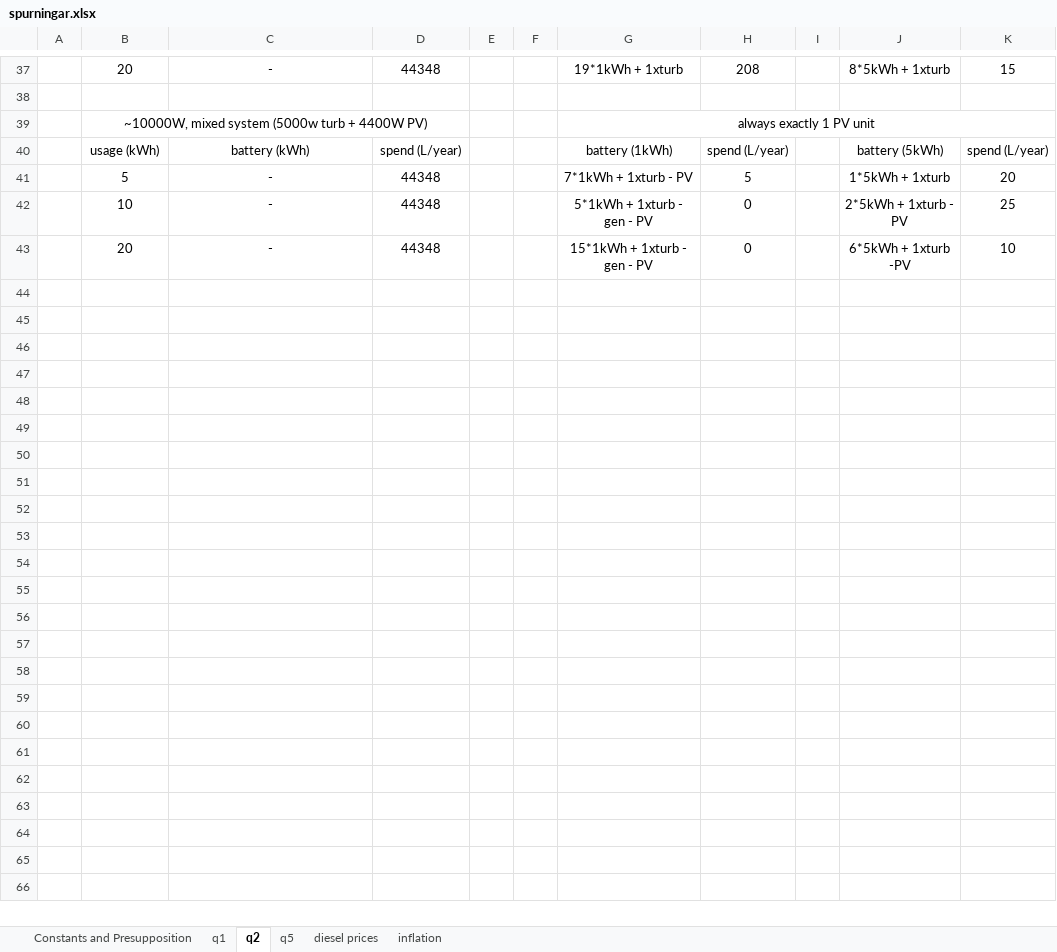
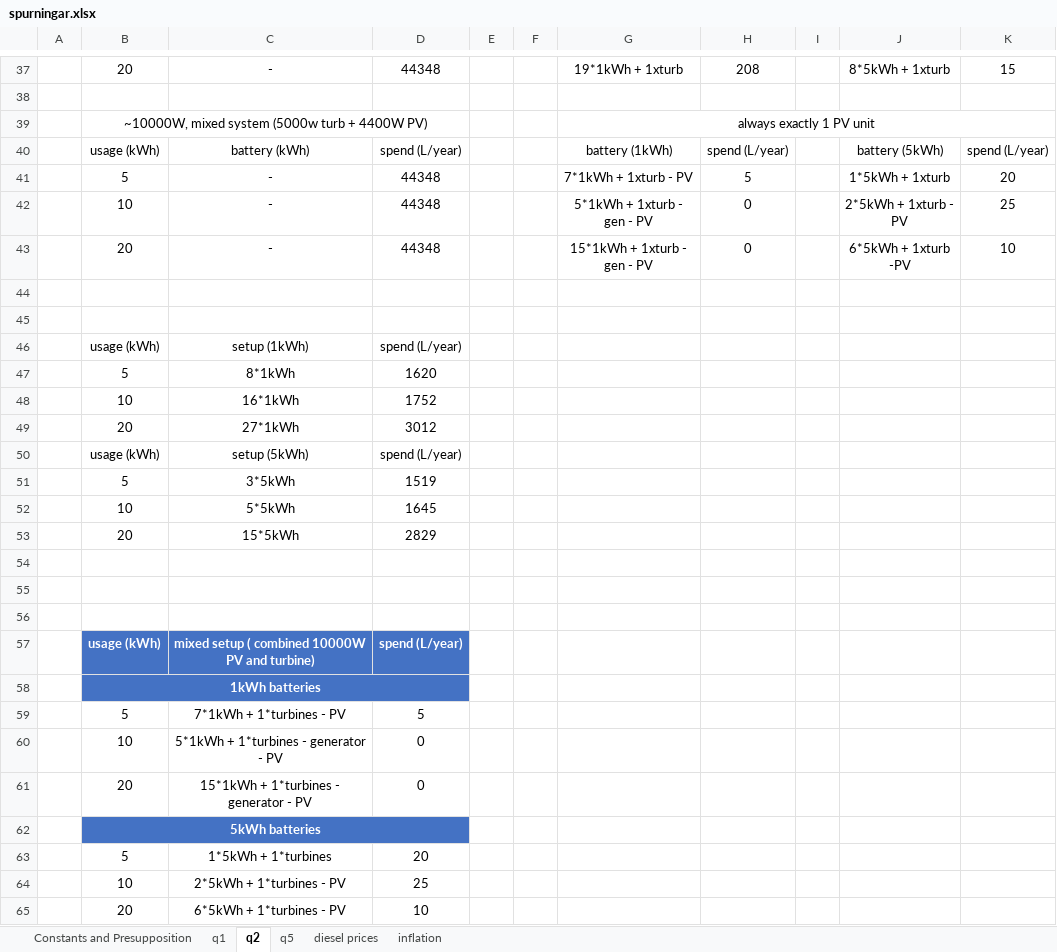
Before and after one commit to leidindi/Alor-test-env, an Excel workbook: spurningar.xlsx, sheet q2, drawn as a sheet; only a part is shown, gaps mark what is left out; values as stored, in another font and other column widths than the file's, no borders; table styles not drawn; the diff names each change by its address in the sheet, - before the commit and + after, or states it on an @@ line.

Commit message:
bættar myndir

```diff
--- a/spurningar.xlsx (sheet q2)
+++ b/spurningar.xlsx (sheet q2)
+row 44: (empty)
+row 45: (empty)
+row 46:  | usage (kWh) | setup (1kWh) | spend (L/year)
+row 47:  | 5 | 8*1kWh | 1620
+row 48:  | 10 | 16*1kWh | 1752
+row 49:  | 20 | 27*1kWh | 3012
+row 50:  | usage (kWh) | setup (5kWh) | spend (L/year)
+row 51:  | 5 | 3*5kWh | 1519
+row 52:  | 10 | 5*5kWh | 1645
+row 53:  | 20 | 15*5kWh | 2829
+row 54: (empty)
+row 55: (empty)
+row 56: (empty)
+row 57:  | usage (kWh) | mixed setup ( combined 10000W PV and turbine) | spend (L/year)
+row 58:  | 1kWh batteries
+row 59:  | 5 | 7*1kWh + 1*turbines - PV | 5
+row 60:  | 10 | 5*1kWh + 1*turbines - generator - PV | 0
+row 61:  | 20 | 15*1kWh + 1*turbines - generator - PV | 0
+row 62:  | 5kWh batteries
+row 63:  | 5 | 1*5kWh + 1*turbines | 20
+row 64:  | 10 | 2*5kWh + 1*turbines - PV | 25
+row 65:  | 20 | 6*5kWh + 1*turbines - PV | 10
```
